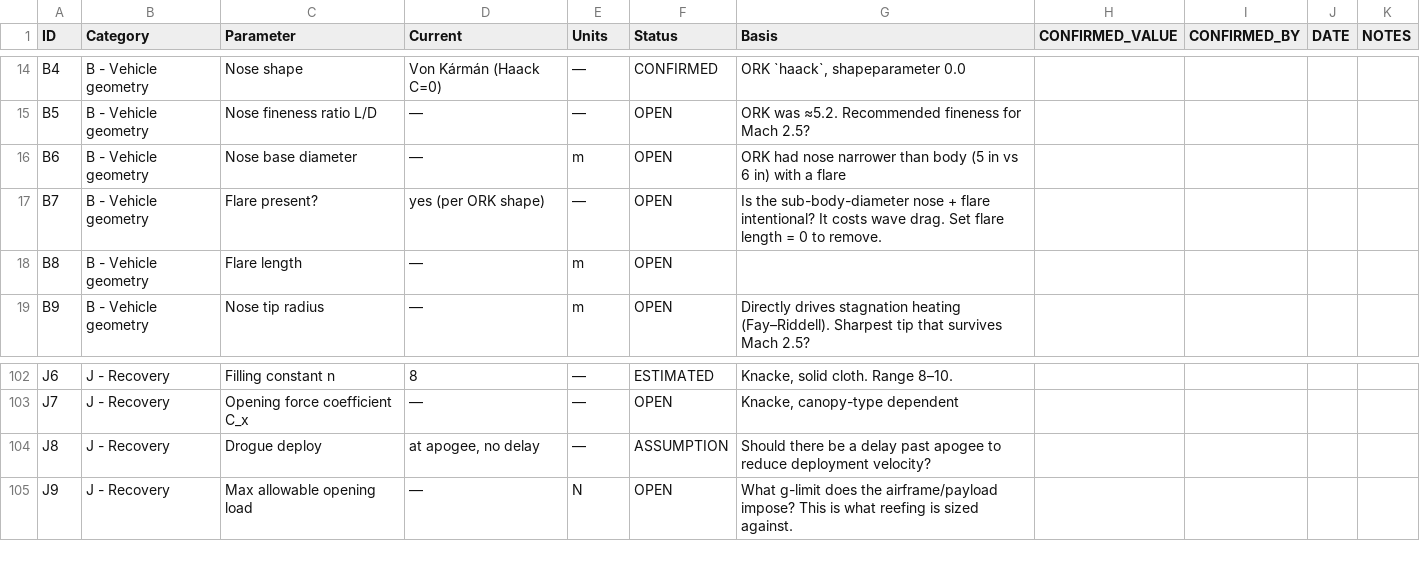
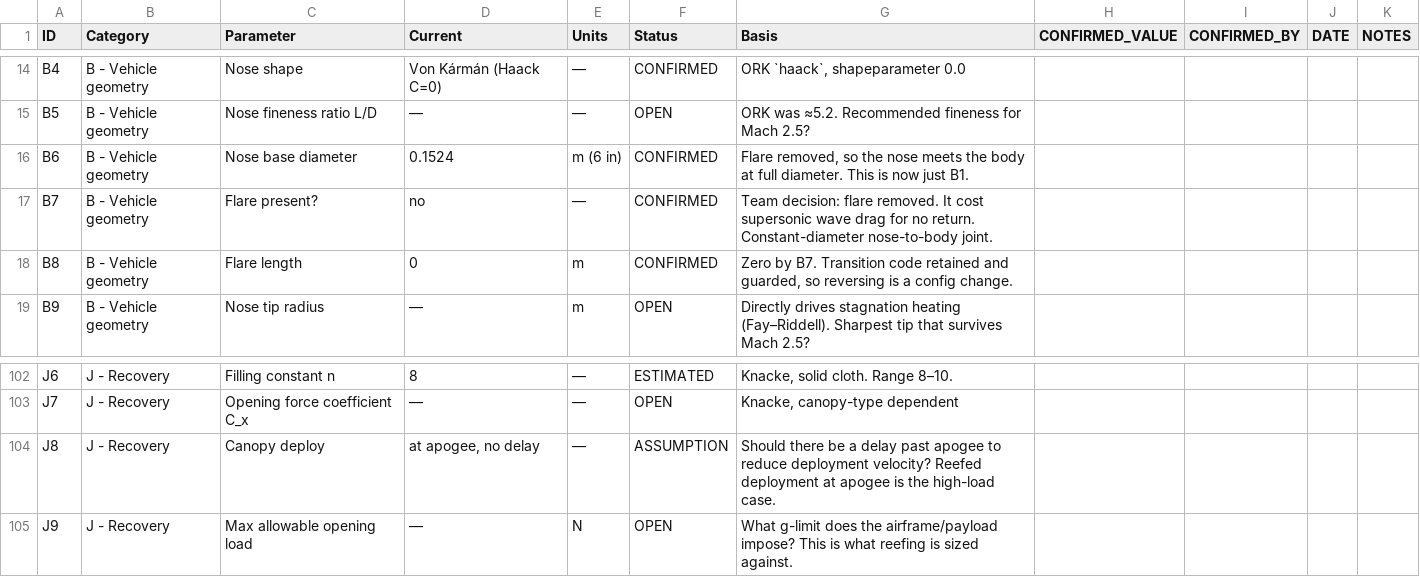
Before and after one commit to itegoddard/26-27, a CSV file: docs/assumptions_register.csv, drawn as a sheet; only a part is shown, gaps mark what is left out.

```diff
--- a/docs/assumptions_register.csv
+++ b/docs/assumptions_register.csv
@@ -15,5 +15,5 @@ B4,B - Vehicle geometry,Nose shape,Von Kármán (Haack C=0),—,CONFIRMED,"ORK `
 B5,B - Vehicle geometry,Nose fineness ratio L/D,—,—,OPEN,ORK was ≈5.2. Recommended fineness for Mach 2.5?,,,,
-B6,B - Vehicle geometry,Nose base diameter,—,m,OPEN,ORK had nose narrower than body (5 in vs 6 in) with a flare,,,,
-B7,B - Vehicle geometry,Flare present?,yes (per ORK shape),—,OPEN,Is the sub-body-diameter nose + flare intentional? It costs wave drag. Set flare length = 0 to remove.,,,,
-B8,B - Vehicle geometry,Flare length,—,m,OPEN,,,,,
+B6,B - Vehicle geometry,Nose base diameter,0.1524,m (6 in),CONFIRMED,"Flare removed, so the nose meets the body at full diameter. This is now just B1.",,,,
+B7,B - Vehicle geometry,Flare present?,no,—,CONFIRMED,Team decision: flare removed. It cost supersonic wave drag for no return. Constant-diameter nose-to-body joint.,,,,
+B8,B - Vehicle geometry,Flare length,0,m,CONFIRMED,"Zero by B7. Transition code retained and guarded, so reversing is a config change.",,,,
 B9,B - Vehicle geometry,Nose tip radius,—,m,OPEN,Directly drives stagnation heating (Fay–Riddell). Sharpest tip that survives Mach 2.5?,,,,
@@ -103,3 +103,3 @@ J6,J - Recovery,Filling constant n,8,—,ESTIMATED,"Knacke, solid cloth. Range 8
 J7,J - Recovery,Opening force coefficient C_x,—,—,OPEN,"Knacke, canopy-type dependent",,,,
-J8,J - Recovery,Drogue deploy,"at apogee, no delay",—,ASSUMPTION,Should there be a delay past apogee to reduce deployment velocity?,,,,
+J8,J - Recovery,Canopy deploy,"at apogee, no delay",—,ASSUMPTION,Should there be a delay past apogee to reduce deployment velocity? Reefed deployment at apogee is the high-load case.,,,,
 J9,J - Recovery,Max allowable opening load,—,N,OPEN,What g-limit does the airframe/payload impose? This is what reefing is sized against.,,,,
```
Also changed, not shown: 7 other files.
